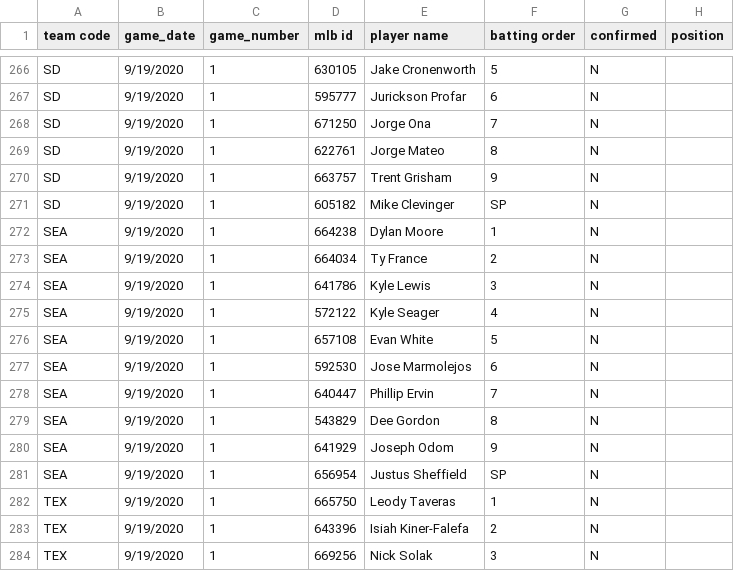
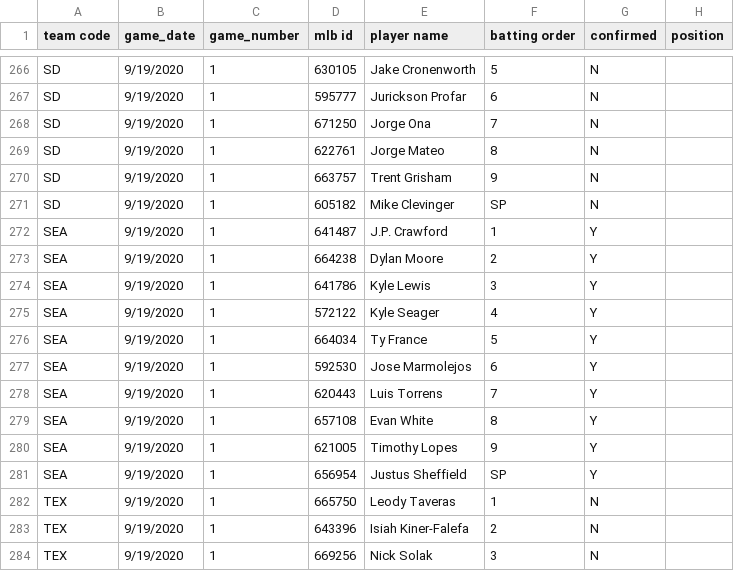
Before and after one commit to justinmof/MLBSheets-CSV-Files, a CSV file: BM-Lineup-Data.csv, drawn as a sheet; only a part is shown, gaps mark what is left out.

```diff
--- a/BM-Lineup-Data.csv
+++ b/BM-Lineup-Data.csv
@@ -271,12 +271,12 @@ SD,9/19/2020,1,663757,Trent Grisham,9,N,
 SD,9/19/2020,1,605182,Mike Clevinger,SP,N,
-SEA,9/19/2020,1,664238,Dylan Moore,1,N,
-SEA,9/19/2020,1,664034,Ty France,2,N,
-SEA,9/19/2020,1,641786,Kyle Lewis,3,N,
-SEA,9/19/2020,1,572122,Kyle Seager,4,N,
-SEA,9/19/2020,1,657108,Evan White,5,N,
-SEA,9/19/2020,1,592530,Jose Marmolejos,6,N,
-SEA,9/19/2020,1,640447,Phillip Ervin,7,N,
-SEA,9/19/2020,1,543829,Dee Gordon,8,N,
-SEA,9/19/2020,1,641929,Joseph Odom,9,N,
-SEA,9/19/2020,1,656954,Justus Sheffield,SP,N,
+SEA,9/19/2020,1,641487,J.P. Crawford,1,Y,
+SEA,9/19/2020,1,664238,Dylan Moore,2,Y,
+SEA,9/19/2020,1,641786,Kyle Lewis,3,Y,
+SEA,9/19/2020,1,572122,Kyle Seager,4,Y,
+SEA,9/19/2020,1,664034,Ty France,5,Y,
+SEA,9/19/2020,1,592530,Jose Marmolejos,6,Y,
+SEA,9/19/2020,1,620443,Luis Torrens,7,Y,
+SEA,9/19/2020,1,657108,Evan White,8,Y,
+SEA,9/19/2020,1,621005,Timothy Lopes,9,Y,
+SEA,9/19/2020,1,656954,Justus Sheffield,SP,Y,
 TEX,9/19/2020,1,665750,Leody Taveras,1,N,
```
Also changed, not shown: BM-Lineup-Data1.csv.
